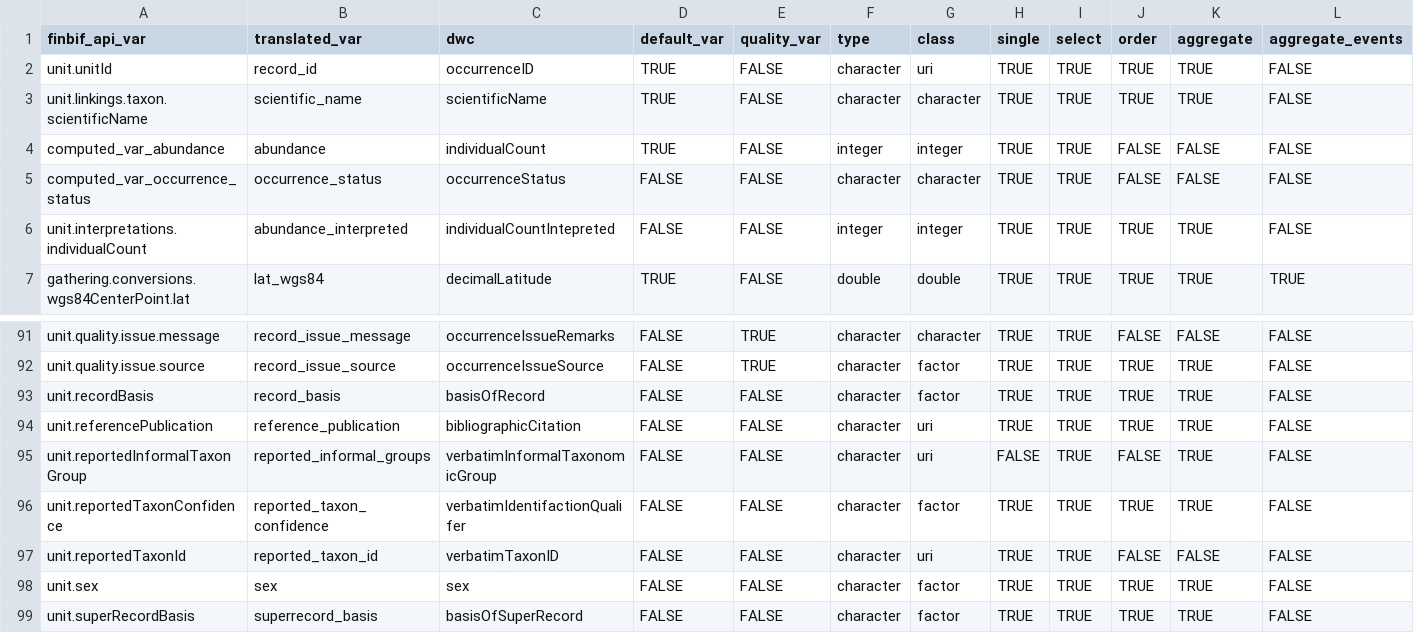
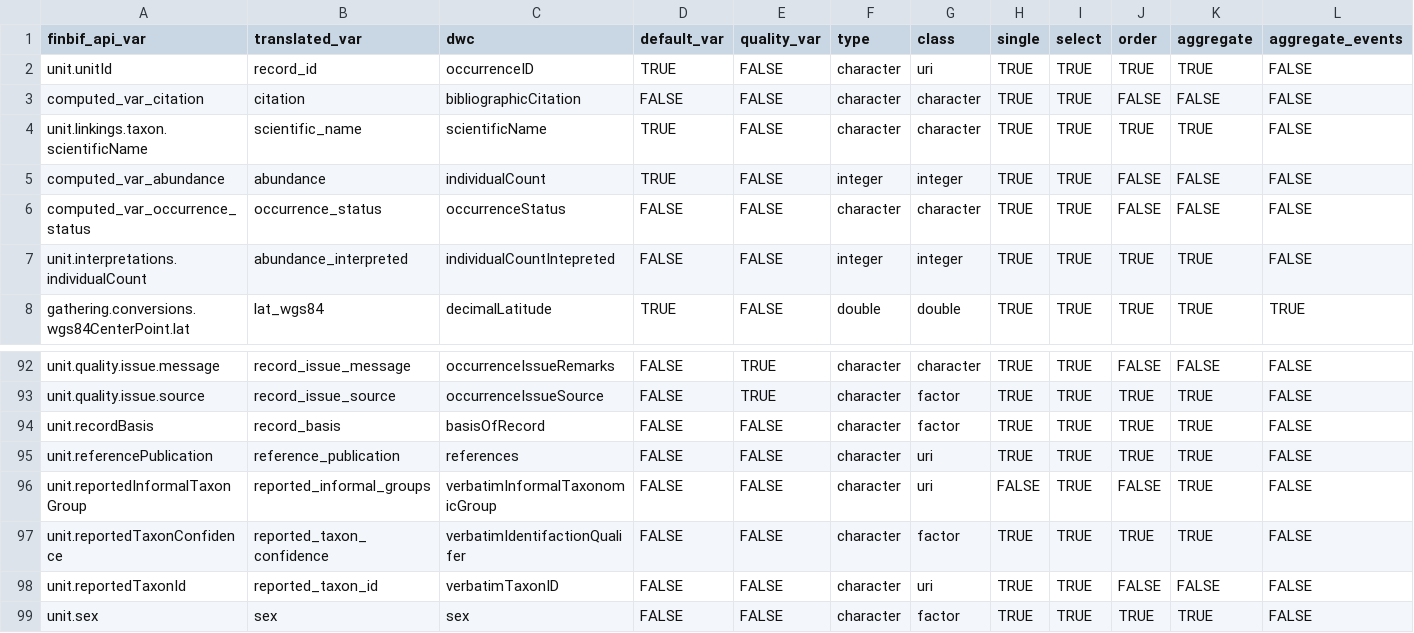
Before and after one commit to luomus/finbif, a CSV file: data-raw/variables.csv, drawn as a sheet; only a part is shown, gaps mark what is left out; the shorter side is filled out with more unchanged rows; addresses are those after the commit; rows hold the shown columns only; the diff names each change by its address in the sheet, - before the commit and + after, or states it on an @@ line.

Commit message:
Add citation variable

```diff
--- a/data-raw/variables.csv
+++ b/data-raw/variables.csv
+row 3: computed_var_citation | citation | bibliographicCitation | FALSE | FALSE | character | character | TRUE | TRUE | FALSE | FALSE | FALSE
-C95 (dwc): bibliographicCitation
+C95 (dwc): references
```
Also changed, not shown: data-raw/variables_test.csv, 6 other files.
